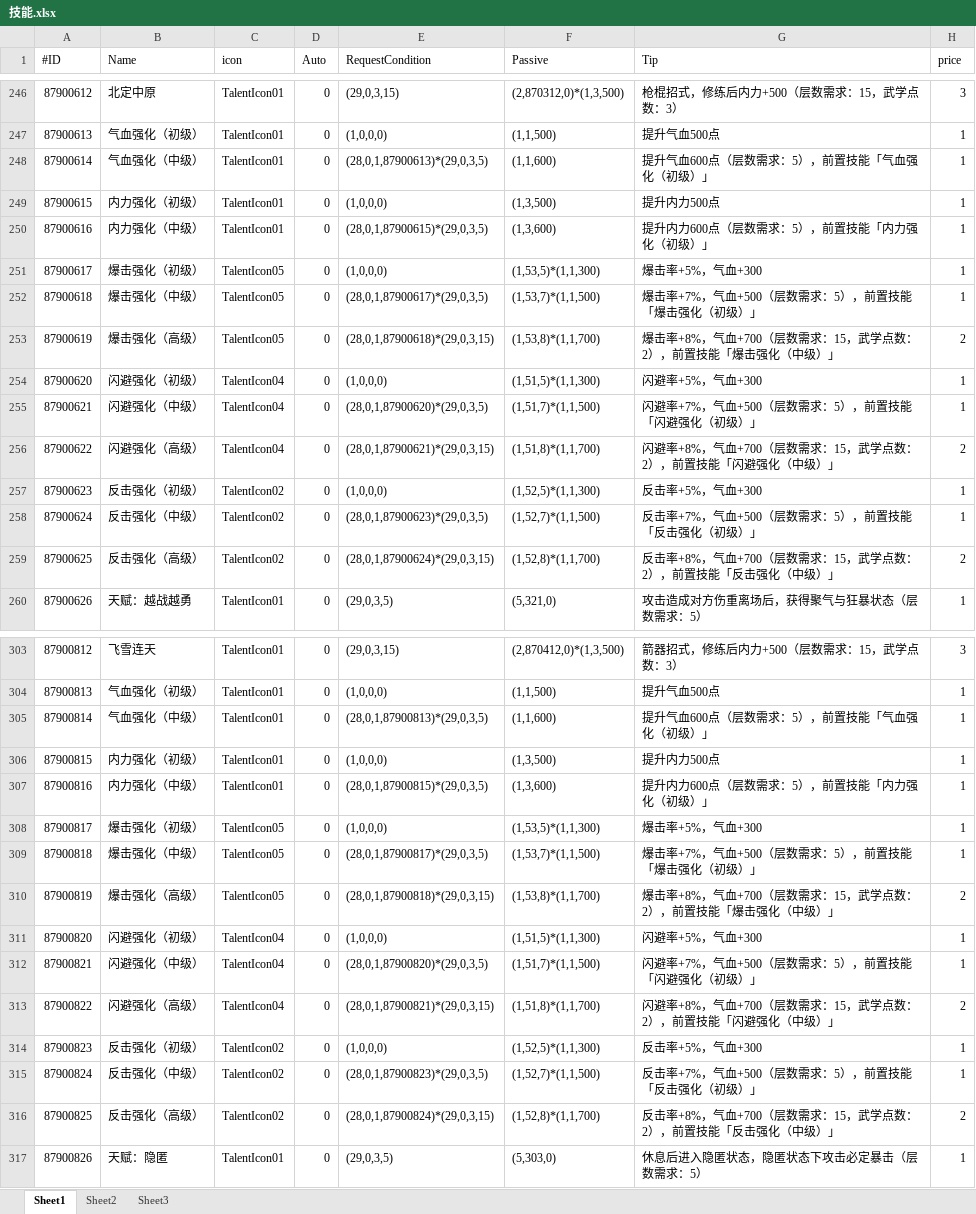
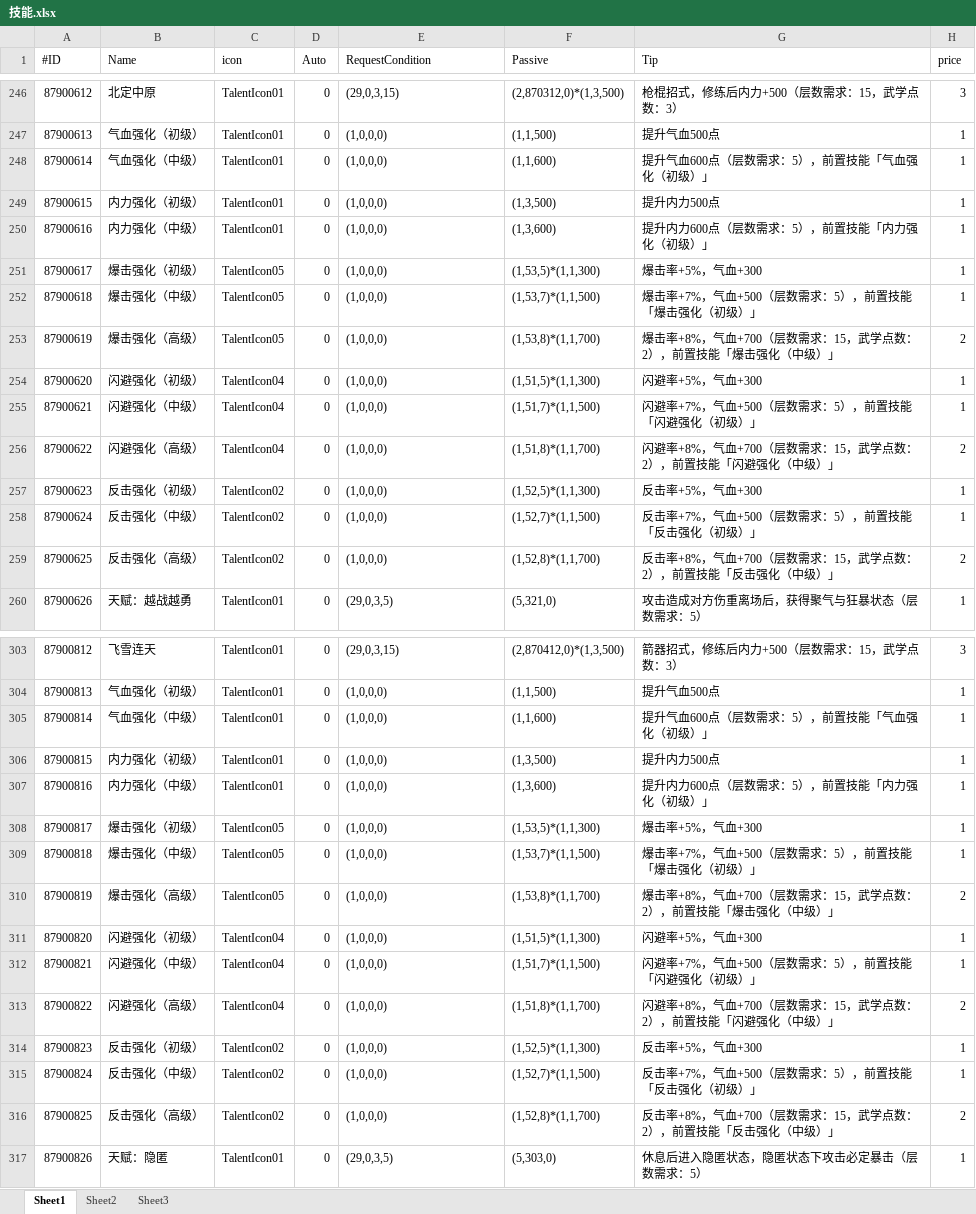
Before and after one commit to xiaozhuzzz/XiakePreMod, an Excel workbook: Excel文件/xiakeqian/技能.xlsx, sheet Sheet1, drawn as a sheet; only a part is shown, gaps mark what is left out; values as stored, in another font and other column widths than the file's, no borders; the diff covers the shown part only; the diff names each change by its address in the sheet, - before the commit and + after, or states it on an @@ line.

```diff
--- a/Excel文件/xiakeqian/技能.xlsx (sheet Sheet1)
+++ b/Excel文件/xiakeqian/技能.xlsx (sheet Sheet1)
-E248 (RequestCondition): (28,0,1,87900613)*(29,0,3,5)
+E248 (RequestCondition): (1,0,0,0)
-E250 (RequestCondition): (28,0,1,87900615)*(29,0,3,5)
+E250 (RequestCondition): (1,0,0,0)
-E252 (RequestCondition): (28,0,1,87900617)*(29,0,3,5)
+E252 (RequestCondition): (1,0,0,0)
-E253 (RequestCondition): (28,0,1,87900618)*(29,0,3,15)
+E253 (RequestCondition): (1,0,0,0)
-E255 (RequestCondition): (28,0,1,87900620)*(29,0,3,5)
+E255 (RequestCondition): (1,0,0,0)
-E256 (RequestCondition): (28,0,1,87900621)*(29,0,3,15)
+E256 (RequestCondition): (1,0,0,0)
-E258 (RequestCondition): (28,0,1,87900623)*(29,0,3,5)
+E258 (RequestCondition): (1,0,0,0)
-E259 (RequestCondition): (28,0,1,87900624)*(29,0,3,15)
+E259 (RequestCondition): (1,0,0,0)
-E305 (RequestCondition): (28,0,1,87900813)*(29,0,3,5)
+E305 (RequestCondition): (1,0,0,0)
-E307 (RequestCondition): (28,0,1,87900815)*(29,0,3,5)
+E307 (RequestCondition): (1,0,0,0)
-E309 (RequestCondition): (28,0,1,87900817)*(29,0,3,5)
+E309 (RequestCondition): (1,0,0,0)
-E310 (RequestCondition): (28,0,1,87900818)*(29,0,3,15)
+E310 (RequestCondition): (1,0,0,0)
-E312 (RequestCondition): (28,0,1,87900820)*(29,0,3,5)
+E312 (RequestCondition): (1,0,0,0)
-E313 (RequestCondition): (28,0,1,87900821)*(29,0,3,15)
+E313 (RequestCondition): (1,0,0,0)
-E315 (RequestCondition): (28,0,1,87900823)*(29,0,3,5)
+E315 (RequestCondition): (1,0,0,0)
-E316 (RequestCondition): (28,0,1,87900824)*(29,0,3,15)
+E316 (RequestCondition): (1,0,0,0)
```
Also changed, not shown: 82 edited cells elsewhere in this sheet, sheet Sheet2, Excel文件/xiakeqian/战斗属性.xlsx, Excel文件/全局表.xlsx, 2 other files.
